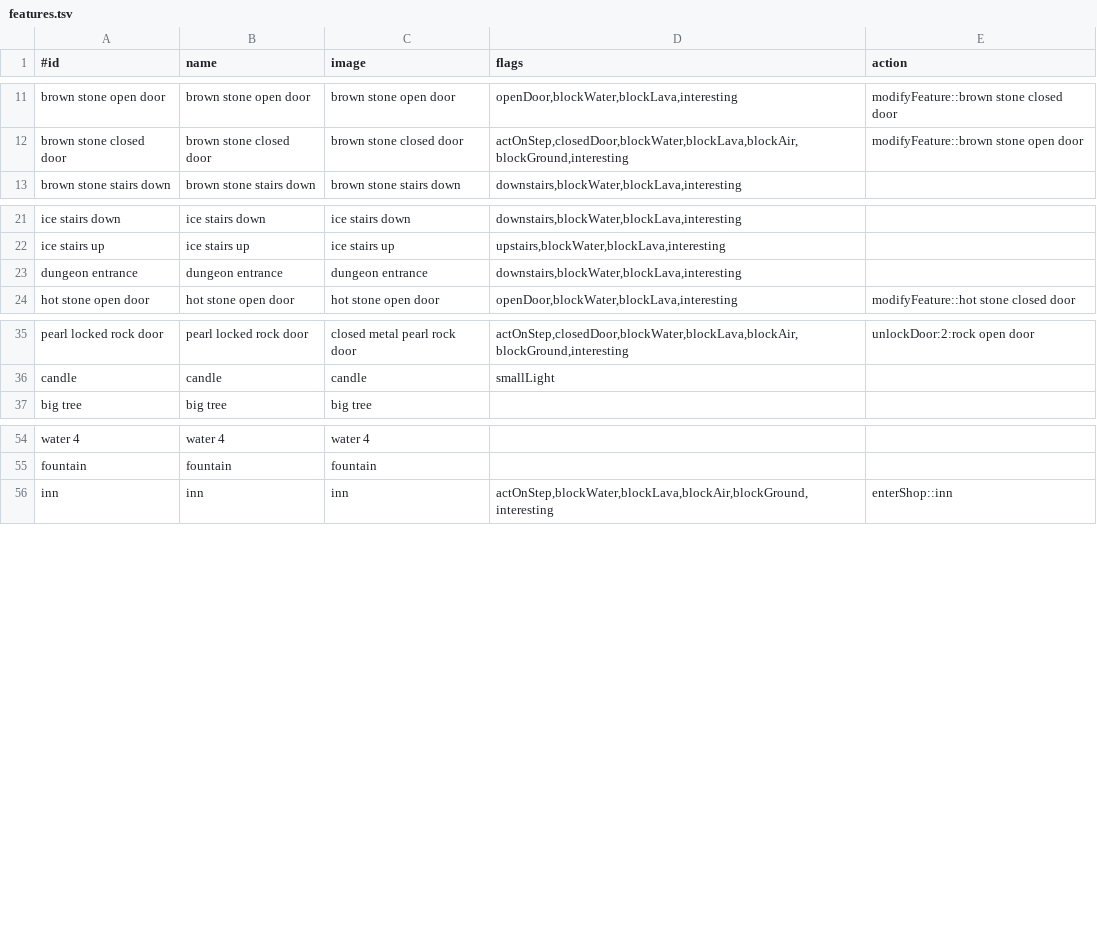
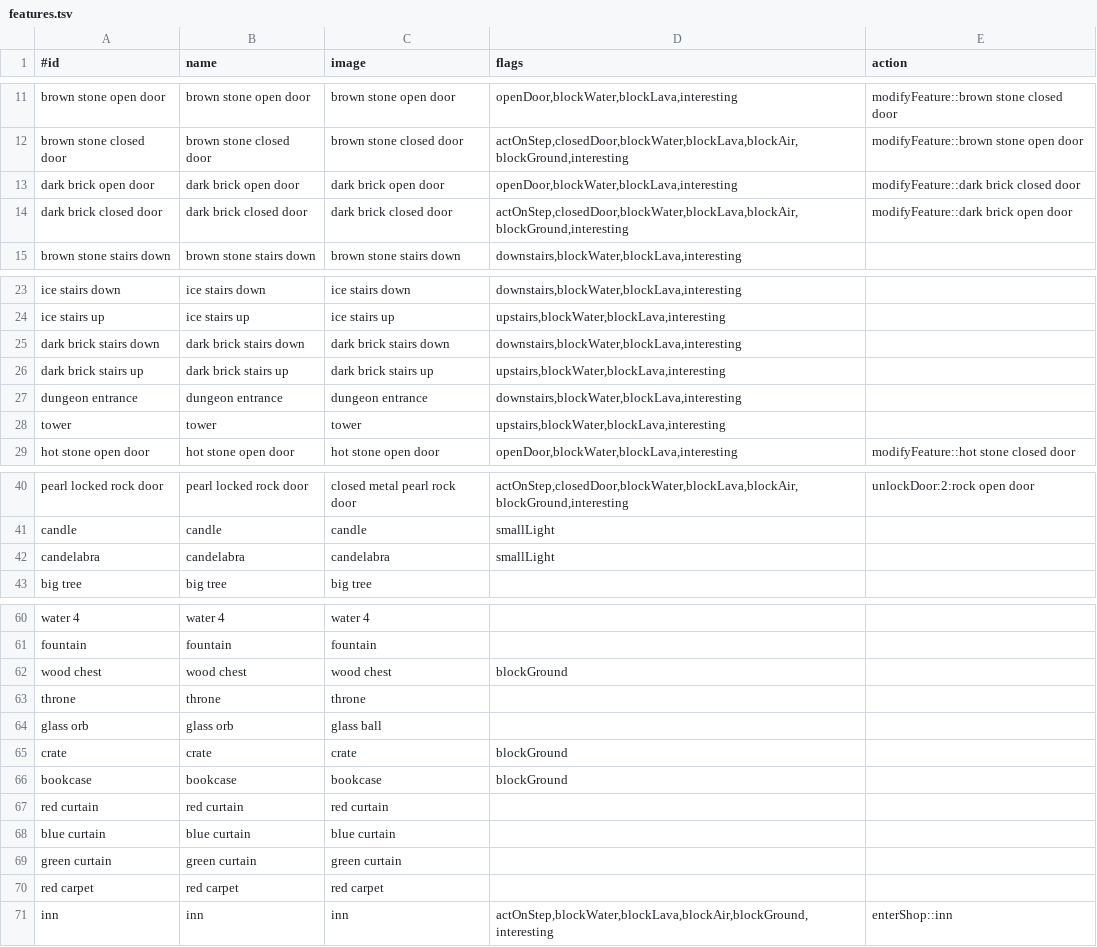
Before and after one commit to jonathanacross/pow, a TSV file: src/main/resources/data/features.tsv, drawn as a sheet; only a part is shown, gaps mark what is left out; the diff names each change by its address in the sheet, - before the commit and + after, or states it on an @@ line.

Commit message:
adding tiles/features/wizard tower

```diff
--- a/src/main/resources/data/features.tsv
+++ b/src/main/resources/data/features.tsv
+row 13: dark brick open door | dark brick open door | dark brick open door | openDoor,blockWater,blockLava,interesting | modifyFeature::dark brick closed door
+row 14: dark brick closed door | dark brick closed door | dark brick closed door | actOnStep,closedDoor,blockWater,blockLava,blockAir,blockGround,interesting | modifyFeature::dark brick open door
+row 25: dark brick stairs down | dark brick stairs down | dark brick stairs down | downstairs,blockWater,blockLava,interesting
+row 26: dark brick stairs up | dark brick stairs up | dark brick stairs up | upstairs,blockWater,blockLava,interesting
+row 28: tower | tower | tower | upstairs,blockWater,blockLava,interesting
+row 42: candelabra | candelabra | candelabra | smallLight
+row 62: wood chest | wood chest | wood chest | blockGround
+row 63: throne | throne | throne
+row 64: glass orb | glass orb | glass ball
+row 65: crate | crate | crate | blockGround
+row 66: bookcase | bookcase | bookcase | blockGround
+row 67: red curtain | red curtain | red curtain
+row 68: blue curtain | blue curtain | blue curtain
+row 69: green curtain | green curtain | green curtain
+row 70: red carpet | red carpet | red carpet
```
Also changed, not shown: src/main/resources/data/32x32.tsv, src/main/resources/data/levels.tsv, 9 other files.
